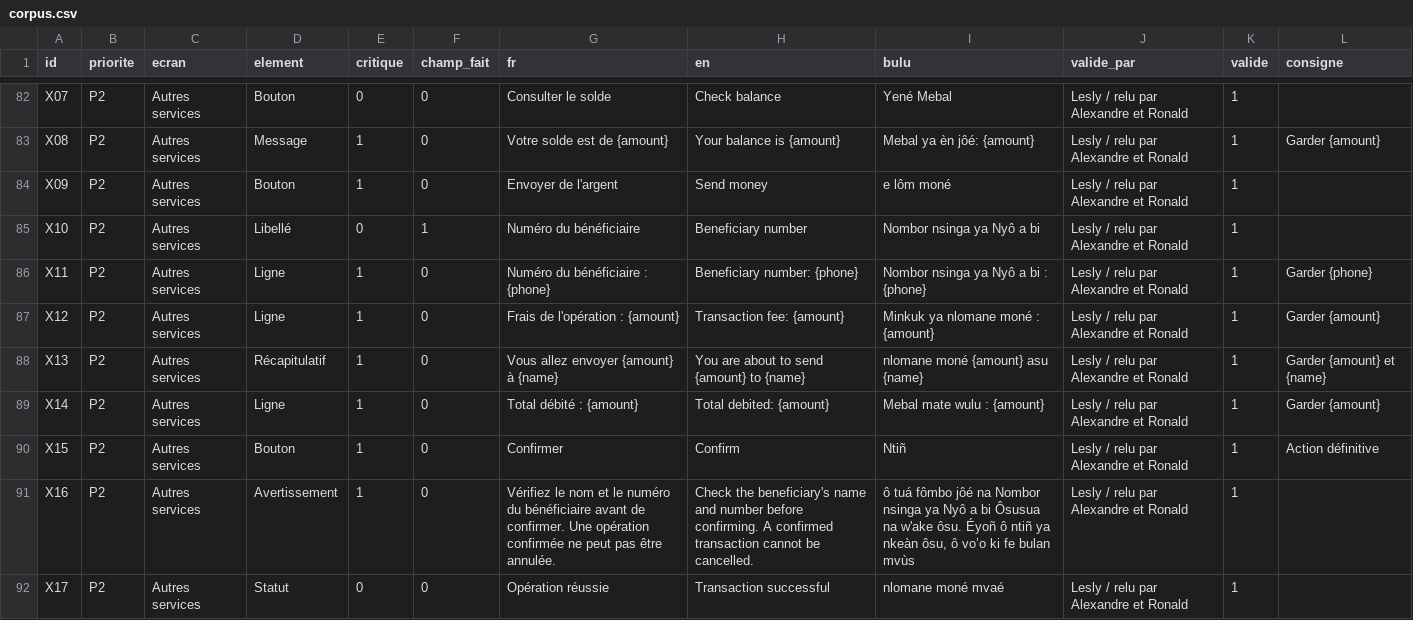
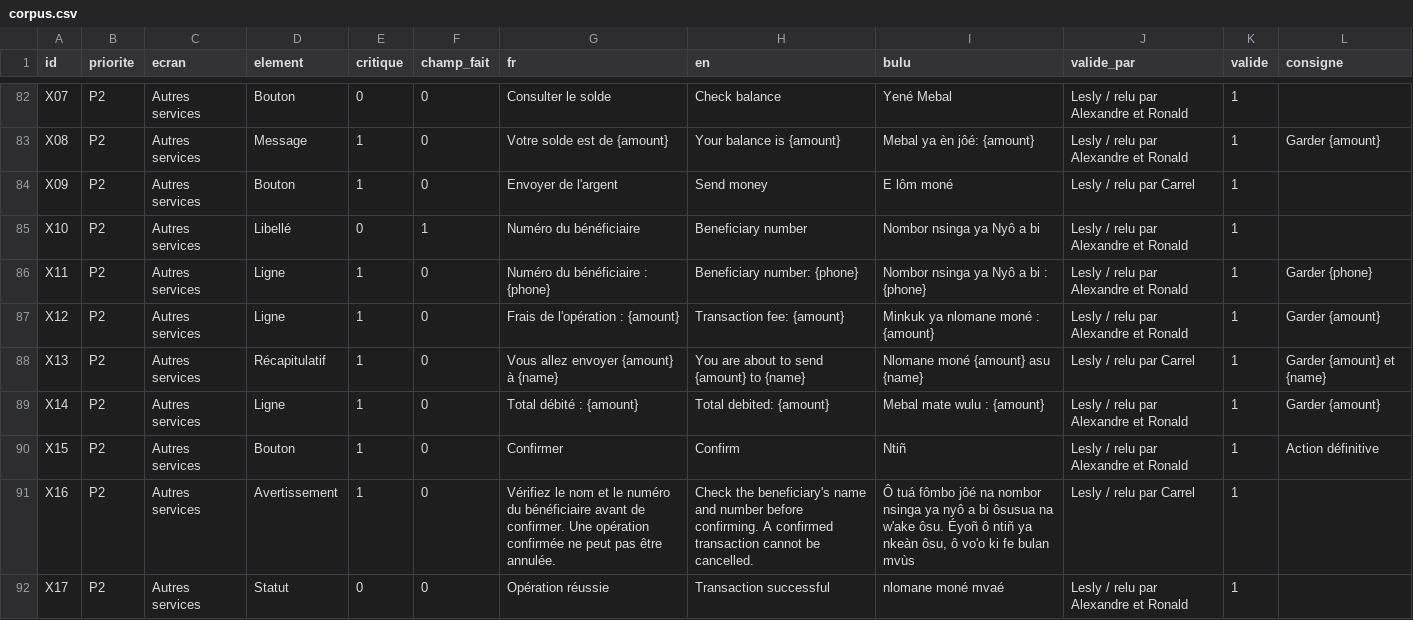
Before and after one commit to georgesmfee4/mayem, a CSV file: packs/bum/corpus.csv, drawn as a sheet; only a part is shown, gaps mark what is left out; the diff covers the shown part only.

```diff
--- a/packs/bum/corpus.csv
+++ b/packs/bum/corpus.csv
@@ -83,3 +83,3 @@ X07,P2,Autres services,Bouton,0,0,Consulter le solde,Check balance,Yené Mebal,L
 X08,P2,Autres services,Message,1,0,Votre solde est de {amount},Your balance is {amount},Mebal ya èn jôé: {amount},Lesly / relu par Alexandre et Ronald,1,Garder {amount}
-X09,P2,Autres services,Bouton,1,0,Envoyer de l'argent,Send money,e lôm moné,Lesly / relu par Alexandre et Ronald,1,
+X09,P2,Autres services,Bouton,1,0,Envoyer de l'argent,Send money,E lôm moné,Lesly / relu par Carrel,1,
 X10,P2,Autres services,Libellé,0,1,Numéro du bénéficiaire,Beneficiary number,Nombor nsinga ya Nyô a bi,Lesly / relu par Alexandre et Ronald,1,
@@ -87,6 +87,6 @@ X11,P2,Autres services,Ligne,1,0,Numéro du bénéficiaire : {phone},Beneficiary
 X12,P2,Autres services,Ligne,1,0,Frais de l'opération : {amount},Transaction fee: {amount},Minkuk ya nlomane moné : {amount},Lesly / relu par Alexandre et Ronald,1,Garder {amount}
-X13,P2,Autres services,Récapitulatif,1,0,Vous allez envoyer {amount} à {name},You are about to send {amount} to {name},nlomane moné {amount} asu {name},Lesly / relu par Alexandre et Ronald,1,Garder {amount} et {name}
+X13,P2,Autres services,Récapitulatif,1,0,Vous allez envoyer {amount} à {name},You are about to send {amount} to {name},Nlomane moné {amount} asu {name},Lesly / relu par Carrel,1,Garder {amount} et {name}
 X14,P2,Autres services,Ligne,1,0,Total débité : {amount},Total debited: {amount},Mebal mate wulu : {amount},Lesly / relu par Alexandre et Ronald,1,Garder {amount}
 X15,P2,Autres services,Bouton,1,0,Confirmer,Confirm,Ntiñ,Lesly / relu par Alexandre et Ronald,1,Action définitive
-X16,P2,Autres services,Avertissement,1,0,Vérifiez le nom et le numéro du bénéficiaire avant de confirmer. Une opération confirmée ne peut pas être annulée.,Check the beneficiary's name and number before confirming. A confirmed transaction cannot be cancelled.,"ô tuá fômbo jôé na Nombor nsinga ya Nyô a bi Ôsusua na w'ake ôsu. Éyoñ ô ntiñ ya nkeàn ôsu, ô vo’o ki fe bulan mvùs",Lesly / relu par Alexandre et Ronald,1,
+X16,P2,Autres services,Avertissement,1,0,Vérifiez le nom et le numéro du bénéficiaire avant de confirmer. Une opération confirmée ne peut pas être annulée.,Check the beneficiary's name and number before confirming. A confirmed transaction cannot be cancelled.,"Ô tuá fômbo jôé na nombor nsinga ya nyô a bi ôsusua na w'ake ôsu. Éyoñ ô ntiñ ya nkeàn ôsu, ô vo'o ki fe bulan mvùs",Lesly / relu par Carrel,1,
 X17,P2,Autres services,Statut,0,0,Opération réussie,Transaction successful,nlomane moné mvaé,Lesly / relu par Alexandre et Ronald,1,
```
Also changed, not shown: 72 edited cells elsewhere in this file, packs/bum/style.csv, 6 other files.
